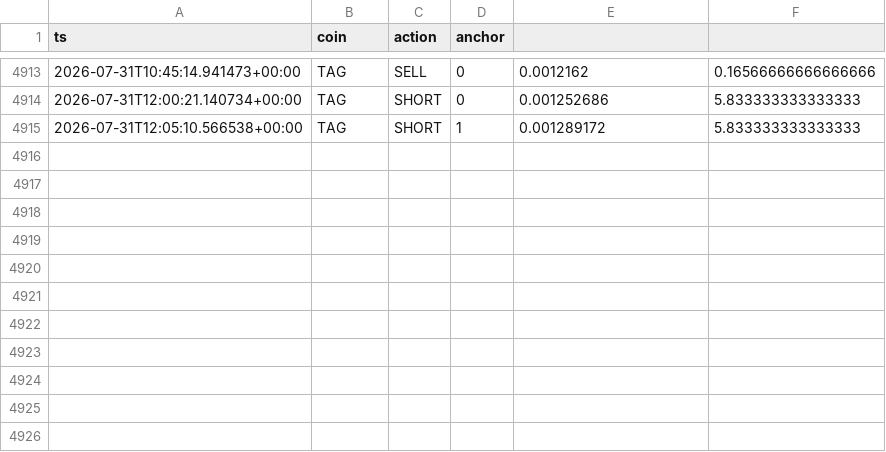
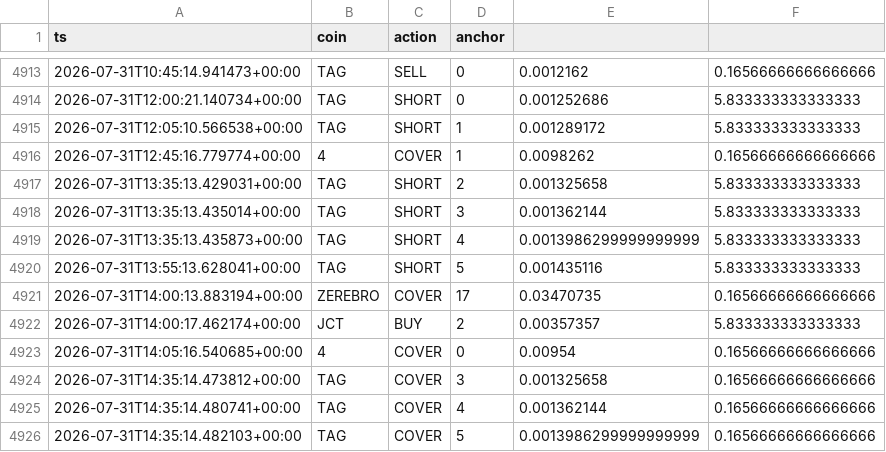
Before and after one commit to AlexeyKharin06/bots-cluster-, a CSV file: memory/trade/paper_v1/paper_trades_grid.csv, drawn as a sheet; only a part is shown, gaps mark what is left out.

Commit message:
trade paper_v1 auto 2026-07-31_18:17

```diff
--- a/memory/trade/paper_v1/paper_trades_grid.csv
+++ b/memory/trade/paper_v1/paper_trades_grid.csv
@@ -4915 +4915,12 @@ ts,coin,action,anchor
 2026-07-31T12:05:10.566538+00:00,TAG,SHORT,1,0.001289172,5.833333333333333
+2026-07-31T12:45:16.779774+00:00,4,COVER,1,0.0098262,0.16566666666666666
+2026-07-31T13:35:13.429031+00:00,TAG,SHORT,2,0.001325658,5.833333333333333
+2026-07-31T13:35:13.435014+00:00,TAG,SHORT,3,0.001362144,5.833333333333333
+2026-07-31T13:35:13.435873+00:00,TAG,SHORT,4,0.0013986299999999999,5.833333333333333
+2026-07-31T13:55:13.628041+00:00,TAG,SHORT,5,0.001435116,5.833333333333333
+2026-07-31T14:00:13.883194+00:00,ZEREBRO,COVER,17,0.03470735,0.16566666666666666
+2026-07-31T14:00:17.462174+00:00,JCT,BUY,2,0.00357357,5.833333333333333
+2026-07-31T14:05:16.540685+00:00,4,COVER,0,0.00954,0.16566666666666666
+2026-07-31T14:35:14.473812+00:00,TAG,COVER,3,0.001325658,0.16566666666666666
+2026-07-31T14:35:14.480741+00:00,TAG,COVER,4,0.001362144,0.16566666666666666
+2026-07-31T14:35:14.482103+00:00,TAG,COVER,5,0.0013986299999999999,0.16566666666666666
```
Also changed, not shown: memory/trade/paper_v1/paper_trades_N.csv, memory/trade/paper_v1/paper_trades_O.csv, 17 other files.
